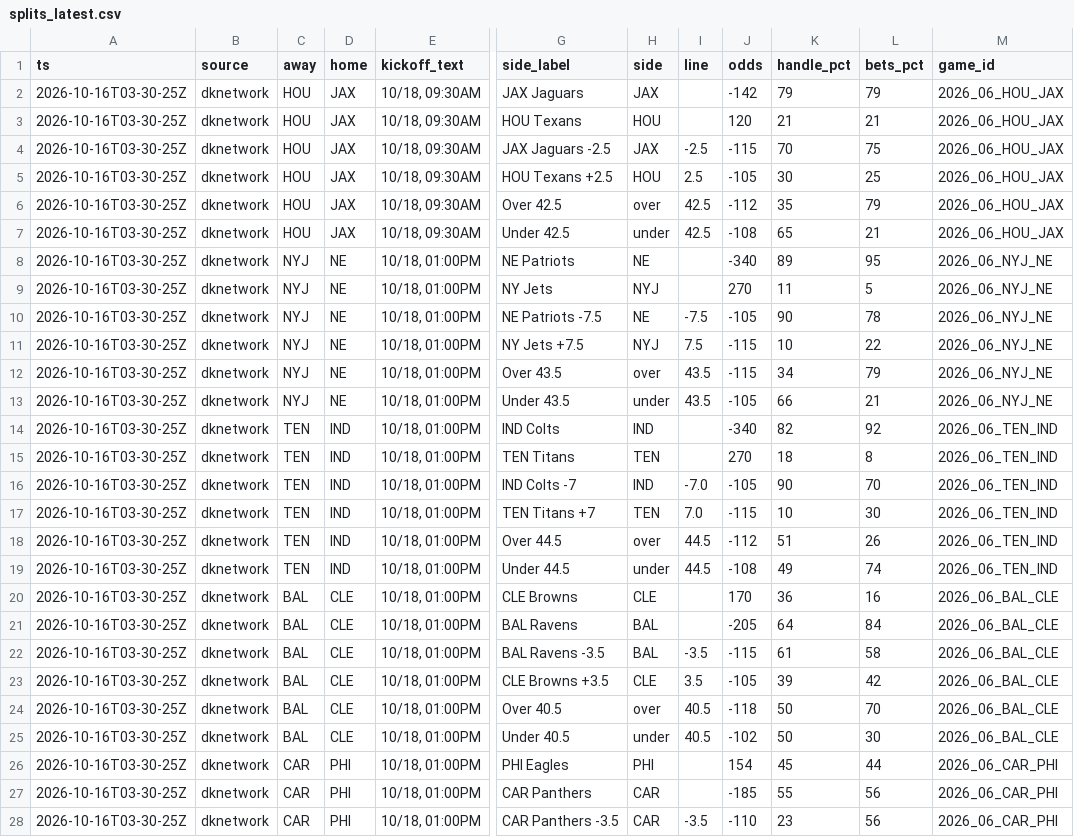
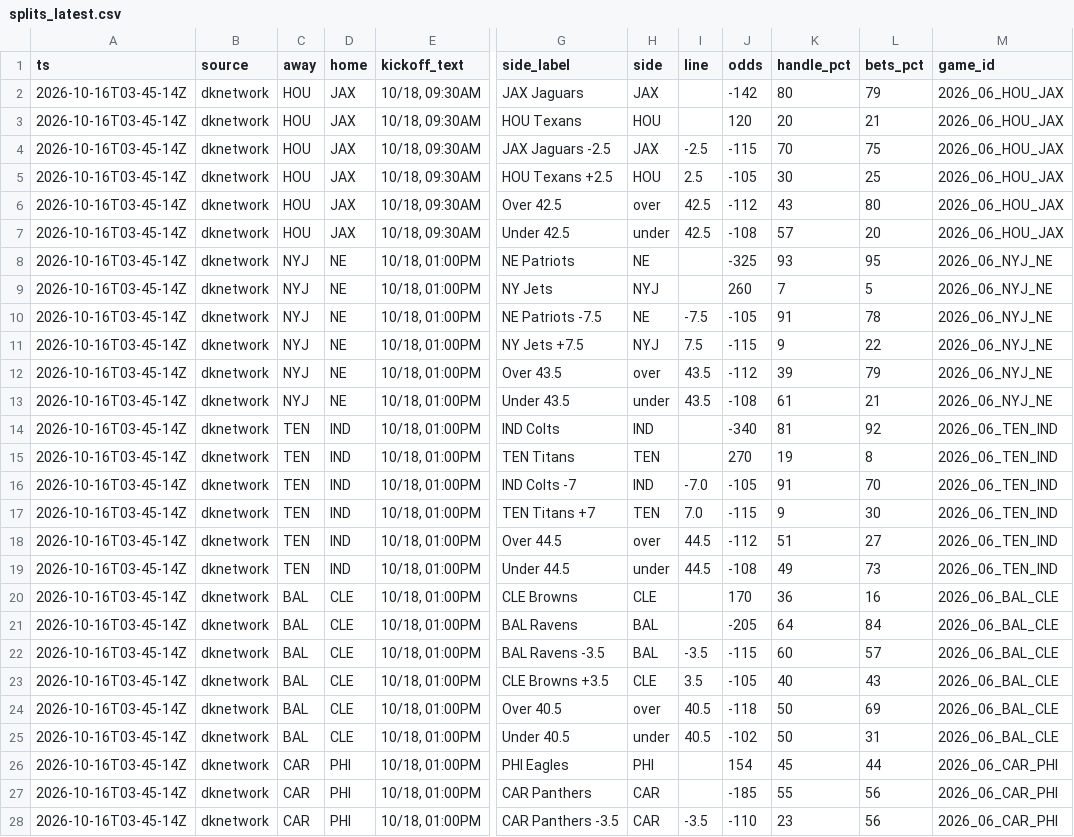
Before and after one commit to MattFos18/nfl-model, a CSV file: data/lines/splits_latest.csv, drawn as a sheet; only a part is shown, gaps mark what is left out; the diff covers the shown part only; the diff names each change by its address in the sheet, - before the commit and + after, or states it on an @@ line.

```diff
--- a/data/lines/splits_latest.csv
+++ b/data/lines/splits_latest.csv
-A2:A28 (ts): 2026-10-16T03-30-25Z
+A2:A28 (ts): 2026-10-16T03-45-14Z
-K2 (handle_pct): 79
+K2 (handle_pct): 80
-K3 (handle_pct): 21
+K3 (handle_pct): 20
-K6 (handle_pct): 35
+K6 (handle_pct): 43
-L6 (bets_pct): 79
+L6 (bets_pct): 80
-K7 (handle_pct): 65
+K7 (handle_pct): 57
-L7 (bets_pct): 21
+L7 (bets_pct): 20
-J8 (odds): -340
+J8 (odds): -325
-K8 (handle_pct): 89
+K8 (handle_pct): 93
-J9 (odds): 270
+J9 (odds): 260
-K9 (handle_pct): 11
+K9 (handle_pct): 7
-K10 (handle_pct): 90
+K10 (handle_pct): 91
-K11 (handle_pct): 10
+K11 (handle_pct): 9
-J12 (odds): -115
+J12 (odds): -112
-K12 (handle_pct): 34
+K12 (handle_pct): 39
-J13 (odds): -105
+J13 (odds): -108
-K13 (handle_pct): 66
+K13 (handle_pct): 61
-K14 (handle_pct): 82
+K14 (handle_pct): 81
-K15 (handle_pct): 18
+K15 (handle_pct): 19
-K16 (handle_pct): 90
+K16 (handle_pct): 91
-K17 (handle_pct): 10
+K17 (handle_pct): 9
-L18 (bets_pct): 26
+L18 (bets_pct): 27
-L19 (bets_pct): 74
+L19 (bets_pct): 73
-K22 (handle_pct): 61
+K22 (handle_pct): 60
-L22 (bets_pct): 58
+L22 (bets_pct): 57
-K23 (handle_pct): 39
+K23 (handle_pct): 40
-L23 (bets_pct): 42
+L23 (bets_pct): 43
-L24 (bets_pct): 70
+L24 (bets_pct): 69
-L25 (bets_pct): 30
+L25 (bets_pct): 31
```
Also changed, not shown: 82 edited cells elsewhere in this file, data/lines/splits_consensus_log.csv, data/lines/watch_log.csv, 21 other files.
